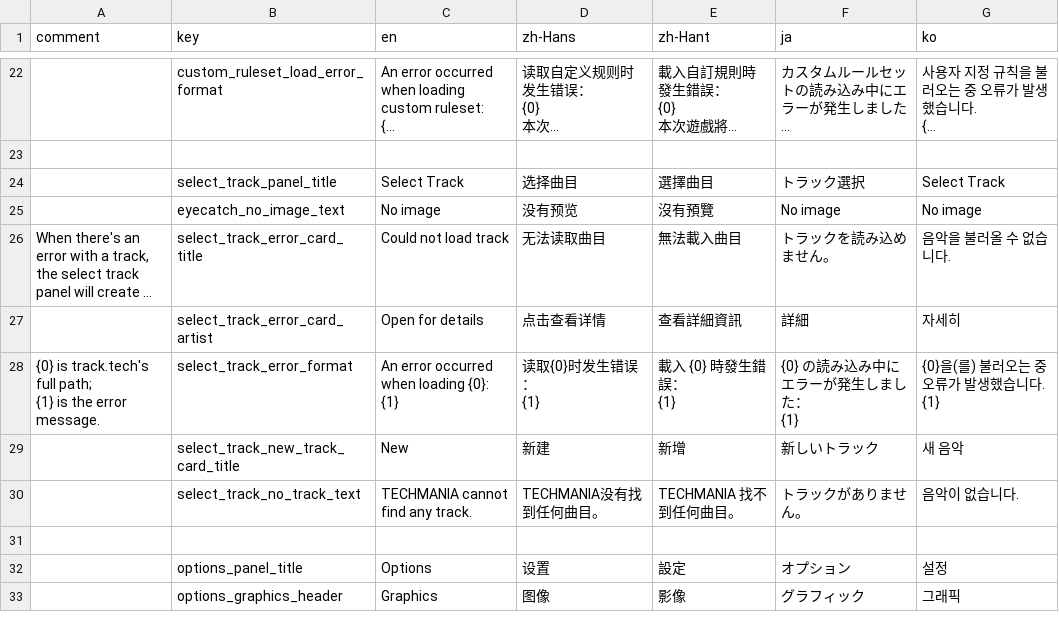
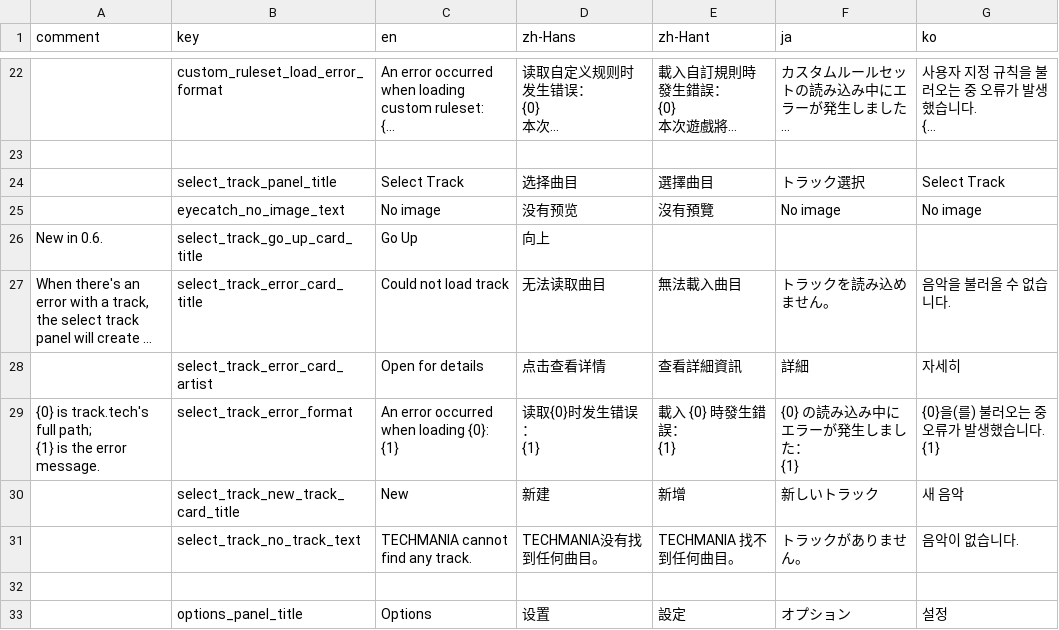
Before and after one commit to techmania-team/techmania, a CSV file: TECHMANIA/Assets/String Table.csv, drawn as a sheet; only a part is shown, gaps mark what is left out; the shorter side is filled out with more unchanged rows; long unchanged cells end in …; the diff names each change by its address in the sheet, - before the commit and + after, or states it on an @@ line.

Commit message:
UI layout of folders in select track panel.

```diff
--- a/TECHMANIA/Assets/String Table.csv
+++ b/TECHMANIA/Assets/String Table.csv
+row 26: New in 0.6. | select_track_go_up_card_title | Go Up | 向上
```
Also changed, not shown: 3 other files.
